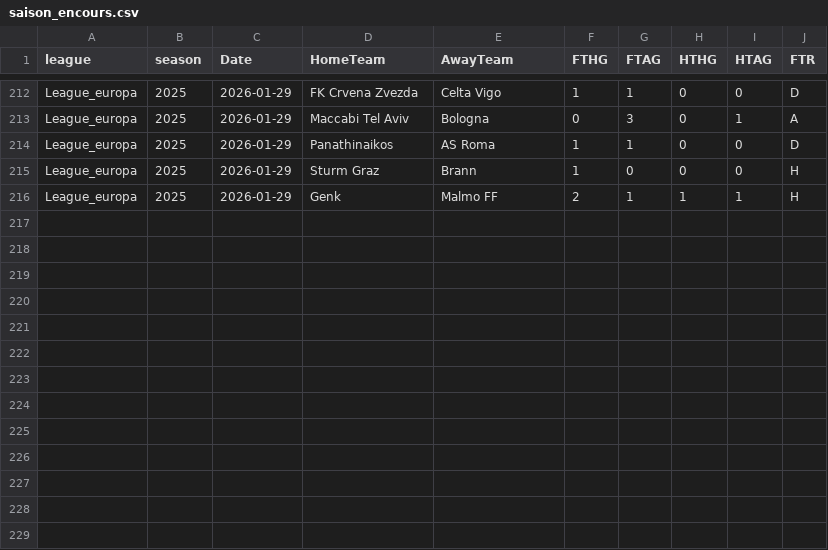
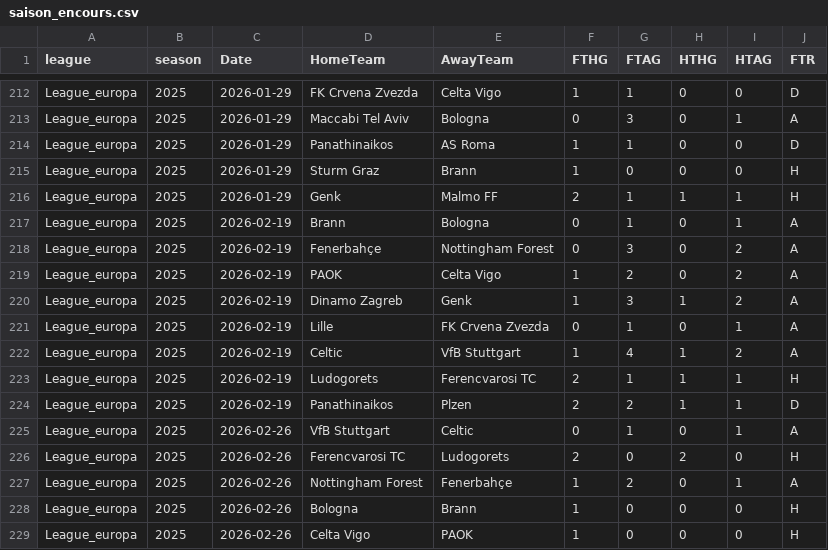
Before and after one commit to bobbobunda01/betsmart_new_version, a CSV file: data/leagues_europa/saison_encours.csv, drawn as a sheet; only a part is shown, gaps mark what is left out.

```diff
--- a/data/leagues_europa/saison_encours.csv
+++ b/data/leagues_europa/saison_encours.csv
@@ -216 +216,14 @@ League_europa,2025,2026-01-29,Sturm Graz,Brann,1,0,0,0,H
 League_europa,2025,2026-01-29,Genk,Malmo FF,2,1,1,1,H
+League_europa,2025,2026-02-19,Brann,Bologna,0,1,0,1,A
+League_europa,2025,2026-02-19,Fenerbahçe,Nottingham Forest,0,3,0,2,A
+League_europa,2025,2026-02-19,PAOK,Celta Vigo,1,2,0,2,A
+League_europa,2025,2026-02-19,Dinamo Zagreb,Genk,1,3,1,2,A
+League_europa,2025,2026-02-19,Lille,FK Crvena Zvezda,0,1,0,1,A
+League_europa,2025,2026-02-19,Celtic,VfB Stuttgart,1,4,1,2,A
+League_europa,2025,2026-02-19,Ludogorets,Ferencvarosi TC,2,1,1,1,H
+League_europa,2025,2026-02-19,Panathinaikos,Plzen,2,2,1,1,D
+League_europa,2025,2026-02-26,VfB Stuttgart,Celtic,0,1,0,1,A
+League_europa,2025,2026-02-26,Ferencvarosi TC,Ludogorets,2,0,2,0,H
+League_europa,2025,2026-02-26,Nottingham Forest,Fenerbahçe,1,2,0,1,A
+League_europa,2025,2026-02-26,Bologna,Brann,1,0,0,0,H
+League_europa,2025,2026-02-26,Celta Vigo,PAOK,1,0,0,0,H
```
Also changed, not shown: data/bl2/saison_encours.csv, data/egypte/saison_encours.csv, 20 other files.
